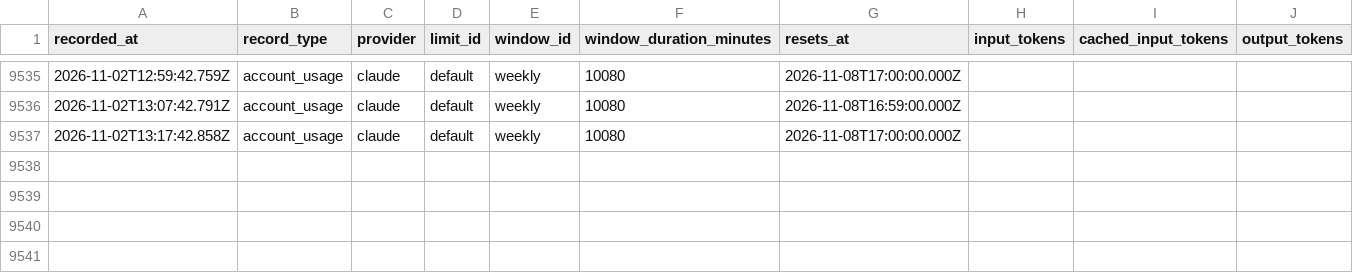
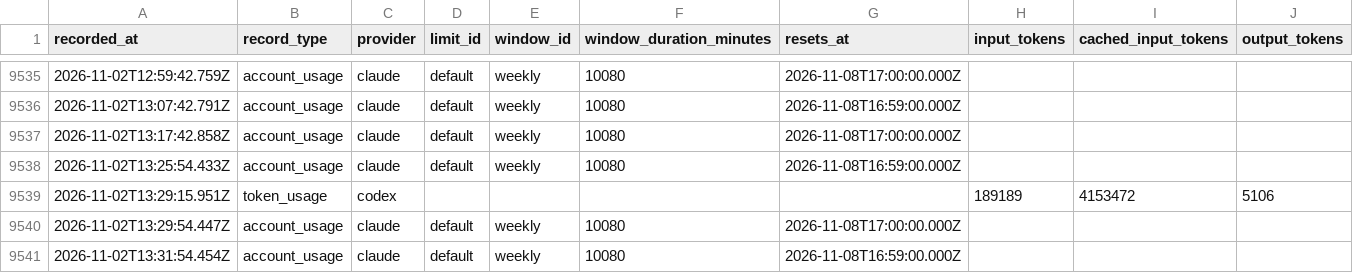
Before and after one commit to jan-bogaerts/md2, a CSV file: design/usage_metrics.csv, drawn as a sheet; only a part is shown, gaps mark what is left out; rows hold the shown columns only; the diff names each change by its address in the sheet, - before the commit and + after, or states it on an @@ line.

```diff
--- a/design/usage_metrics.csv
+++ b/design/usage_metrics.csv
+row 9538: 2026-11-02T13:25:54.433Z | account_usage | claude | default | weekly | 10080 | 2026-11-08T16:59:00.000Z
+row 9539: 2026-11-02T13:29:15.951Z | token_usage | codex |  |  |  |  | 189189 | 4153472 | 5106
+row 9540: 2026-11-02T13:29:54.447Z | account_usage | claude | default | weekly | 10080 | 2026-11-08T17:00:00.000Z
+row 9541: 2026-11-02T13:31:54.454Z | account_usage | claude | default | weekly | 10080 | 2026-11-08T16:59:00.000Z
```
Also changed, not shown: 1 other file.
